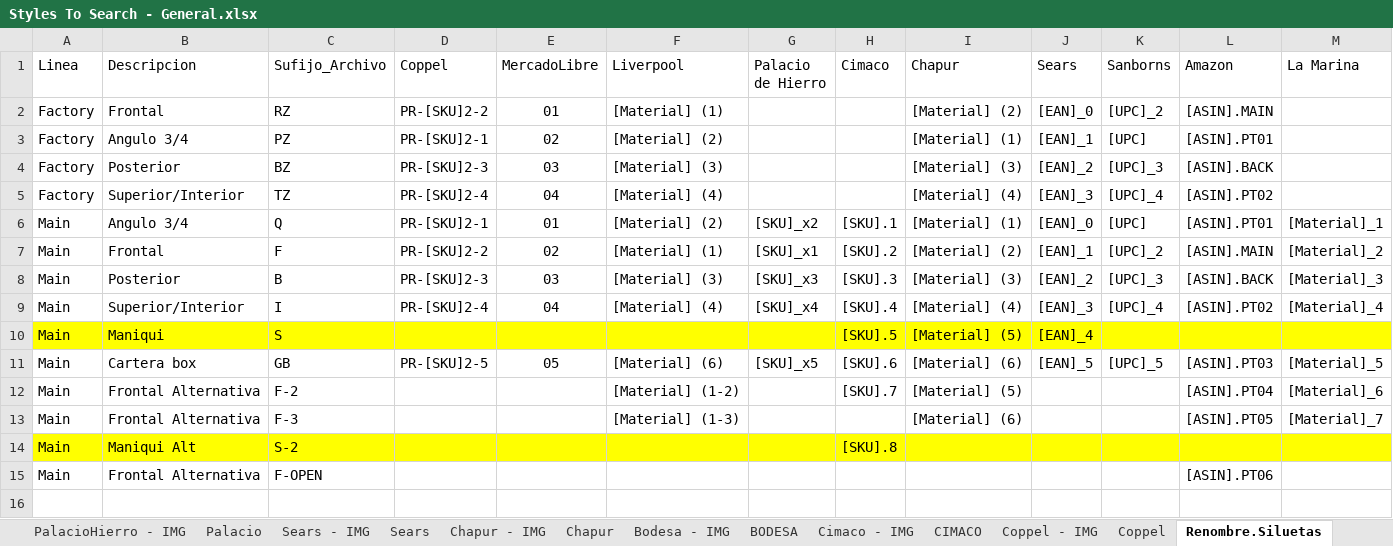
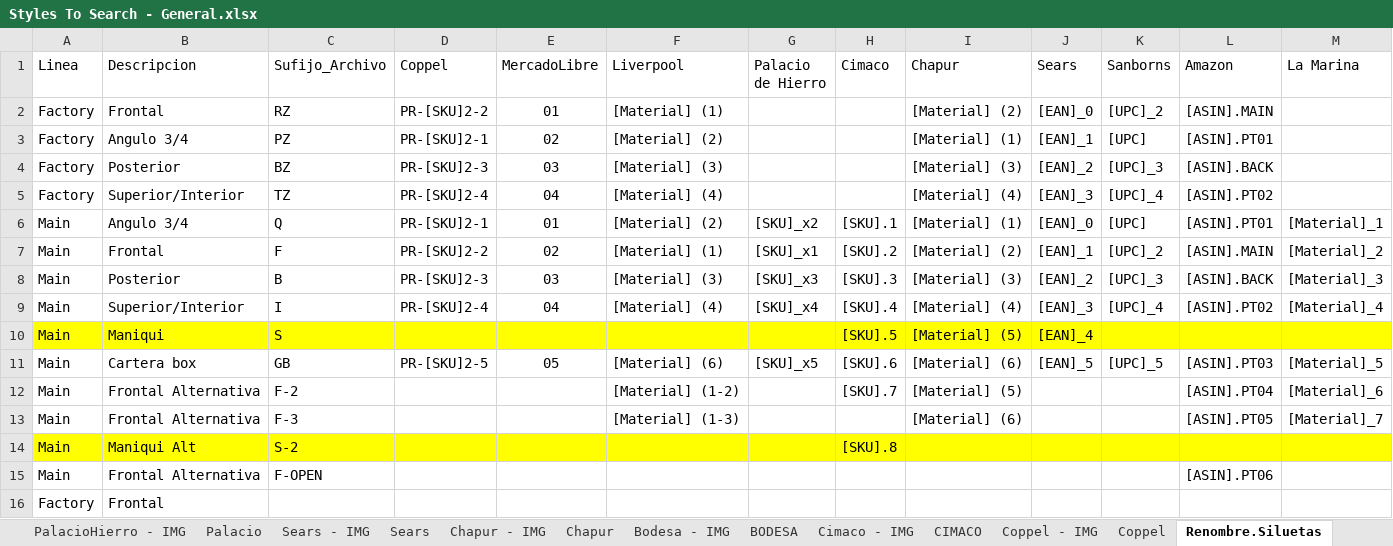
Before and after one commit to green-ayotl/Styles-To-Search, an Excel workbook: Styles To Search - General.xlsx, sheet Renombre.Siluetas, drawn as a sheet; values as stored, in another font and other column widths than the file's, no borders; table styles not drawn; the diff names each change by its address in the sheet, - before the commit and + after, or states it on an @@ line.

```diff
--- a/Styles To Search - General.xlsx (sheet Renombre.Siluetas)
+++ b/Styles To Search - General.xlsx (sheet Renombre.Siluetas)
+row 16: Factory | Frontal
```
Also changed, not shown: sheet MeLi, sheet MeLi - IMG, sheet Lista - IMG, sheet Liverpool - IMG, hidden cells, 15 other files.
